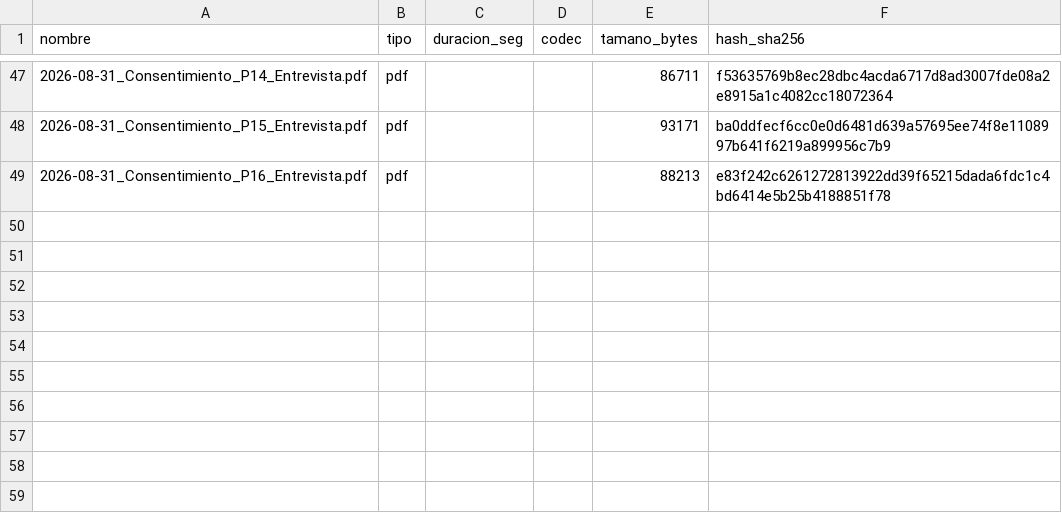
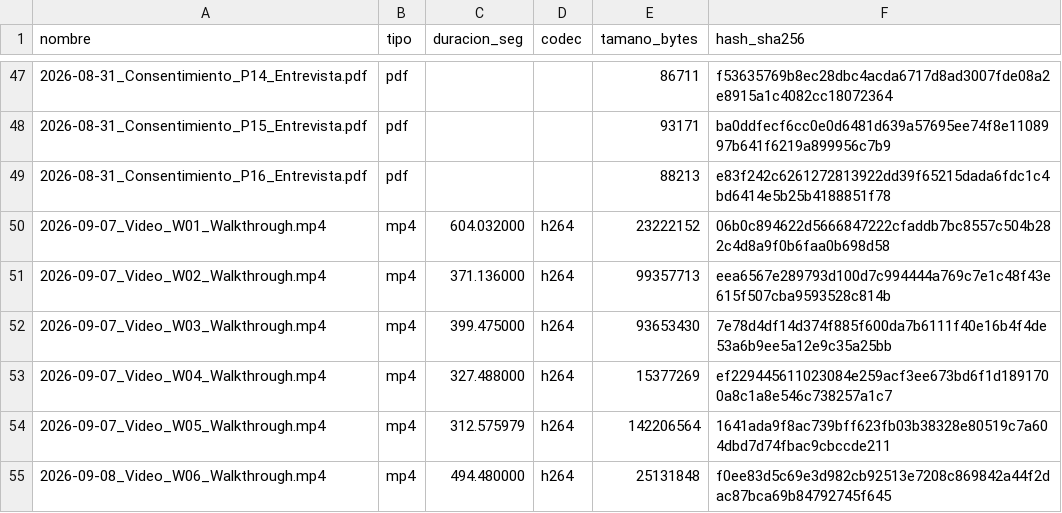
Before and after one commit to ramaguas-ship-it/SGCV-IA, a CSV file: 02_Evidencias/fichas_tecnicas.csv, drawn as a sheet; only a part is shown, gaps mark what is left out.

Commit message:
Agrega evidencia cifrada de videos walkthrough W01-W06 y actualiza fichas técnicas

```diff
--- a/02_Evidencias/fichas_tecnicas.csv
+++ b/02_Evidencias/fichas_tecnicas.csv
@@ -49 +49,7 @@
 2026-08-31_Consentimiento_P16_Entrevista.pdf,pdf,,,88213,e83f242c6261272813922dd39f65215dada6fdc1c4bd6414e5b25b4188851f78
+2026-09-07_Video_W01_Walkthrough.mp4,mp4,604.032000,h264,23222152,06b0c894622d5666847222cfaddb7bc8557c504b282c4d8a9f0b6faa0b698d58
+2026-09-07_Video_W02_Walkthrough.mp4,mp4,371.136000,h264,99357713,eea6567e289793d100d7c994444a769c7e1c48f43e615f507cba9593528c814b
+2026-09-07_Video_W03_Walkthrough.mp4,mp4,399.475000,h264,93653430,7e78d4df14d374f885f600da7b6111f40e16b4f4de53a6b9ee5a12e9c35a25bb
+2026-09-07_Video_W04_Walkthrough.mp4,mp4,327.488000,h264,15377269,ef229445611023084e259acf3ee673bd6f1d1891700a8c1a8e546c738257a1c7
+2026-09-07_Video_W05_Walkthrough.mp4,mp4,312.575979,h264,142206564,1641ada9f8ac739bff623fb03b38328e80519c7a604dbd7d74fbac9cbccde211
+2026-09-08_Video_W06_Walkthrough.mp4,mp4,494.480000,h264,25131848,f0ee83d5c69e3d982cb92513e7208c869842a44f2dac87bca69b84792745f645
```
Also changed, not shown: 5 other files.
